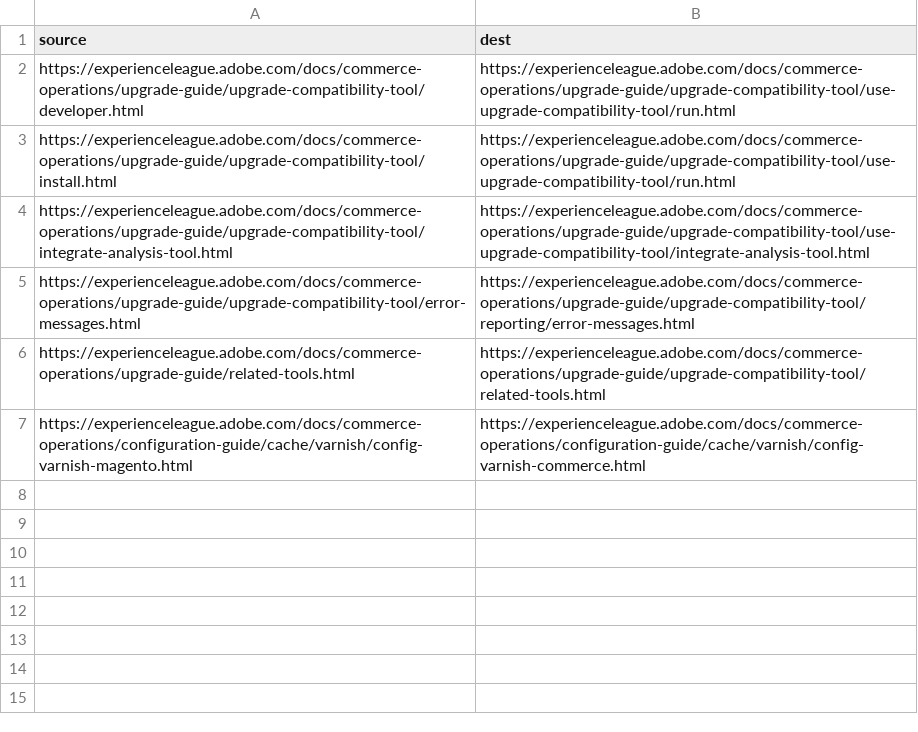
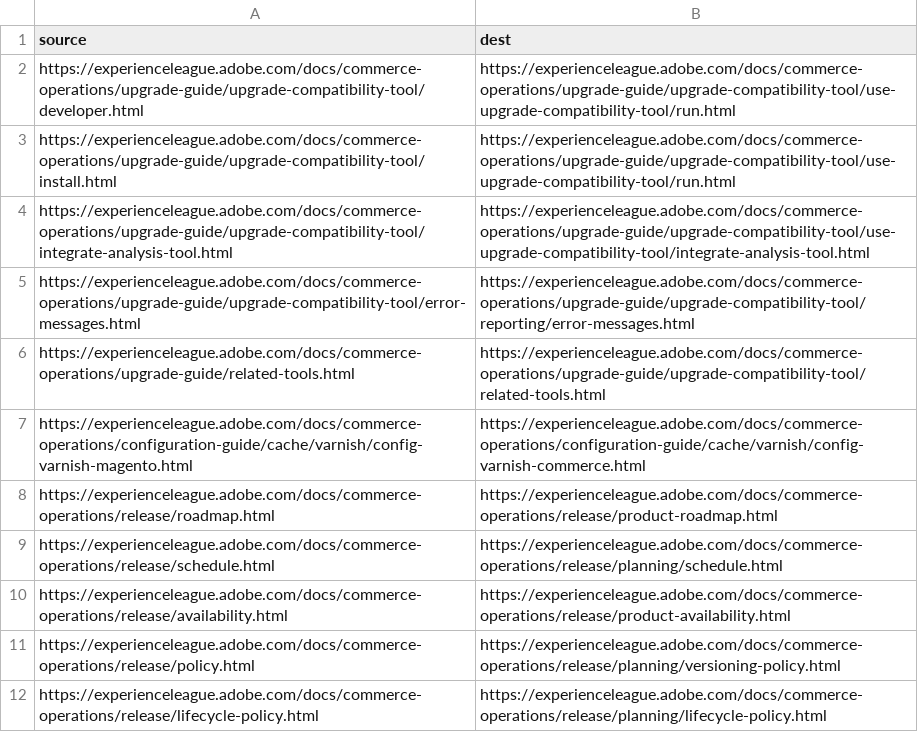
Before and after one commit to AdobeDocs/commerce-operations.de-DE, a CSV file: redirects.csv, drawn as a sheet.

Commit message:
Sync non localizable files triggered by manual translation kit

```diff
--- a/redirects.csv
+++ b/redirects.csv
@@ -7 +7,6 @@ https://experienceleague.adobe.com/docs/commerce-operations/upgrade-guide/relate
 https://experienceleague.adobe.com/docs/commerce-operations/configuration-guide/cache/varnish/config-varnish-magento.html,https://experienceleague.adobe.com/docs/commerce-operations/configuration-guide/cache/varnish/config-varnish-commerce.html
+https://experienceleague.adobe.com/docs/commerce-operations/release/roadmap.html,https://experienceleague.adobe.com/docs/commerce-operations/release/product-roadmap.html
+https://experienceleague.adobe.com/docs/commerce-operations/release/schedule.html,https://experienceleague.adobe.com/docs/commerce-operations/release/planning/schedule.html
+https://experienceleague.adobe.com/docs/commerce-operations/release/availability.html,https://experienceleague.adobe.com/docs/commerce-operations/release/product-availability.html
+https://experienceleague.adobe.com/docs/commerce-operations/release/policy.html,https://experienceleague.adobe.com/docs/commerce-operations/release/planning/versioning-policy.html
+https://experienceleague.adobe.com/docs/commerce-operations/release/lifecycle-policy.html,https://experienceleague.adobe.com/docs/commerce-operations/release/planning/lifecycle-policy.html
```
Also changed, not shown: 9 other files.
